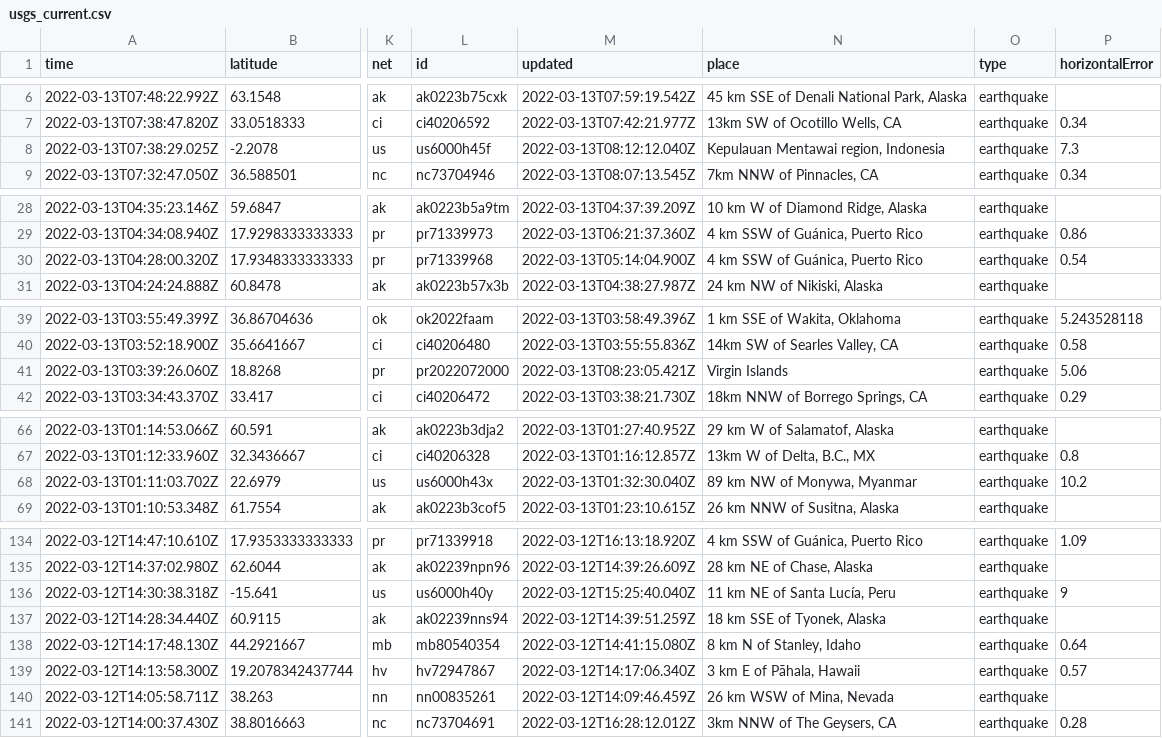
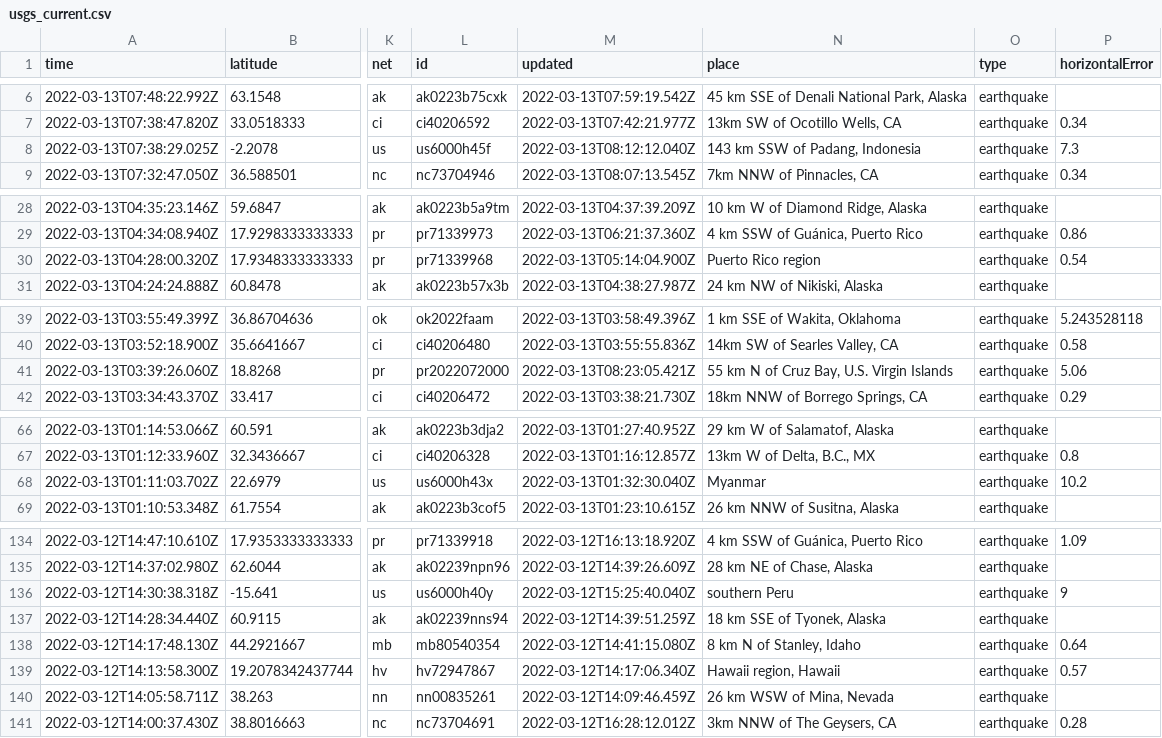
Before and after one commit to DevonMilley/dbk-calendar-actions, a CSV file: usgs_current.csv, drawn as a sheet; only a part is shown, gaps mark what is left out; the diff covers the shown part only; the diff names each change by its address in the sheet, - before the commit and + after, or states it on an @@ line.

```diff
--- a/usgs_current.csv
+++ b/usgs_current.csv
-N8 (place): Kepulauan Mentawai region, Indonesia
+N8 (place): 143 km SSW of Padang, Indonesia
-N30 (place): 4 km SSW of Guánica, Puerto Rico
+N30 (place): Puerto Rico region
-N41 (place): Virgin Islands
+N41 (place): 55 km N of Cruz Bay, U.S. Virgin Islands
-N68 (place): 89 km NW of Monywa, Myanmar
+N68 (place): Myanmar
-N136 (place): 11 km NE of Santa Lucía, Peru
+N136 (place): southern Peru
-N139 (place): 3 km E of Pāhala, Hawaii
+N139 (place): Hawaii region, Hawaii
```
Also changed, not shown: 4 edited cells elsewhere in this file.
